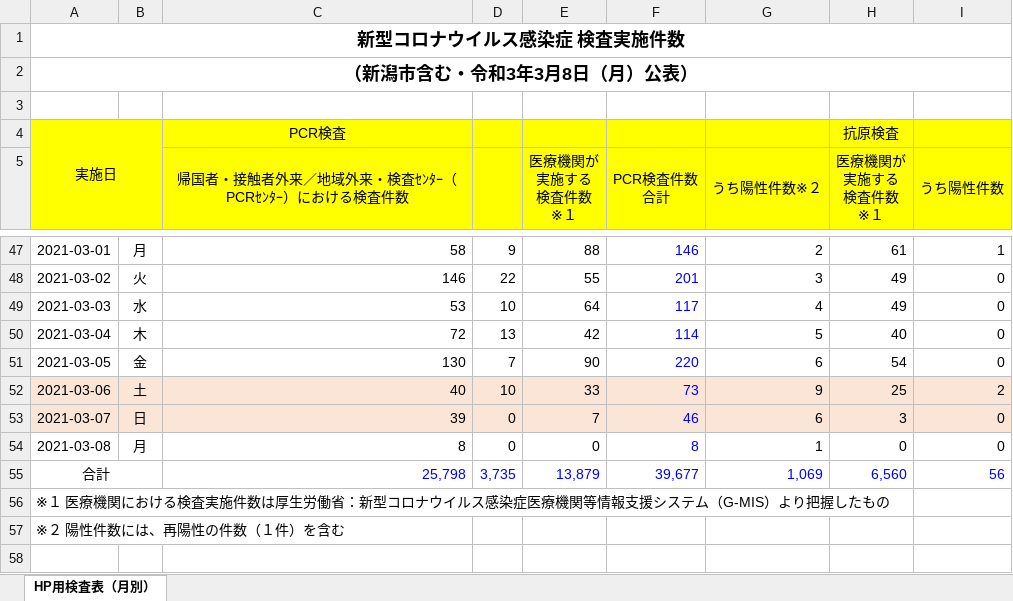
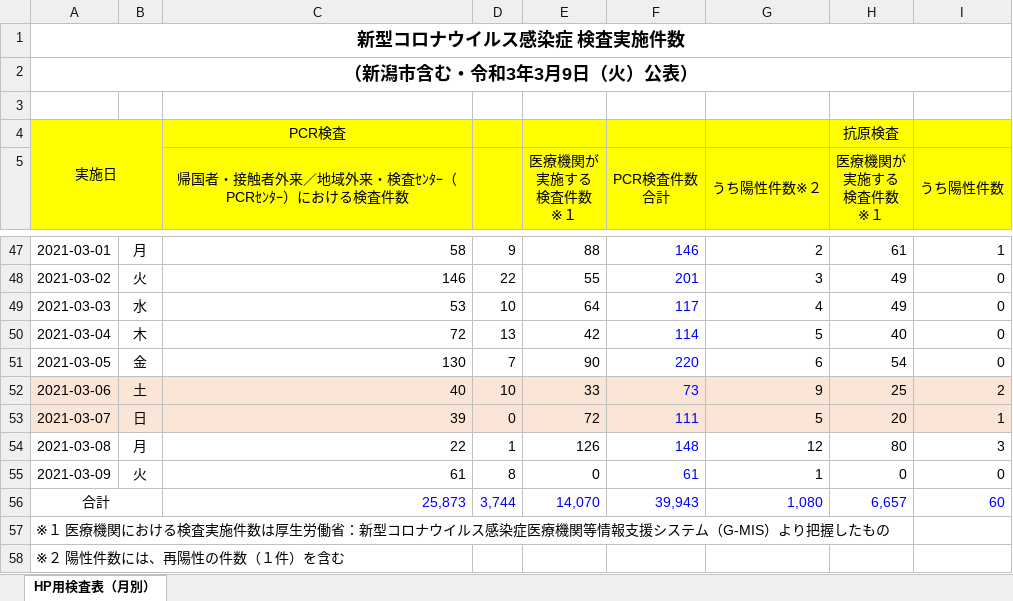
Before and after one commit to CodeForNiigata/covid19-data-niigata, an Excel workbook: dist/xlsx/150002_niigata_covid19_test.xlsx, sheet HP用検査表（月別）, drawn as a sheet; only a part is shown, gaps mark what is left out; values as stored, in another font and other column widths than the file's, no borders; addresses are those after the commit; the diff names each change by its address in the sheet, - before the commit and + after, or states it on an @@ line.

```diff
--- a/dist/xlsx/150002_niigata_covid19_test.xlsx (sheet HP用検査表（月別）)
+++ b/dist/xlsx/150002_niigata_covid19_test.xlsx (sheet HP用検査表（月別）)
-A2: （新潟市含む・令和3年3月8日（月）公表）
+A2: （新潟市含む・令和3年3月9日（火）公表）
-E53 (医療機関が 実施する 検査件数 ※１): 7
+E53 (医療機関が 実施する 検査件数 ※１): 72
-F53 (PCR検査件数 合計): 46
+F53 (PCR検査件数 合計): 111
-G53 (うち陽性件数※２): 6
+G53 (うち陽性件数※２): 5
-H53 (医療機関が 実施する 検査件数 ※１): 3
+H53 (医療機関が 実施する 検査件数 ※１): 20
-I53 (うち陽性件数): 0
+I53 (うち陽性件数): 1
-C54: 8
+C54: 22
-D54: 0
+D54: 1
-E54 (医療機関が 実施する 検査件数 ※１): 0
+E54 (医療機関が 実施する 検査件数 ※１): 126
-F54 (PCR検査件数 合計): 8
+F54 (PCR検査件数 合計): 148
-G54 (うち陽性件数※２): 1
+G54 (うち陽性件数※２): 12
-H54 (医療機関が 実施する 検査件数 ※１): 0
+H54 (医療機関が 実施する 検査件数 ※１): 80
-I54 (うち陽性件数): 0
+I54 (うち陽性件数): 3
+row 55: 2021-03-09 | 火 | 61 | 8 | 0 | 61 | 1 | 0 | 0
-C56: 25,798
+C56: 25,873
-D56: 3,735
+D56: 3,744
-E56 (医療機関が 実施する 検査件数 ※１): 13,879
+E56 (医療機関が 実施する 検査件数 ※１): 14,070
-F56 (PCR検査件数 合計): 39,677
+F56 (PCR検査件数 合計): 39,943
-G56 (うち陽性件数※２): 1,069
+G56 (うち陽性件数※２): 1,080
-H56 (医療機関が 実施する 検査件数 ※１): 6,560
+H56 (医療機関が 実施する 検査件数 ※１): 6,657
-I56 (うち陽性件数): 56
+I56 (うち陽性件数): 60
```
Also changed, not shown: 7 other files.
